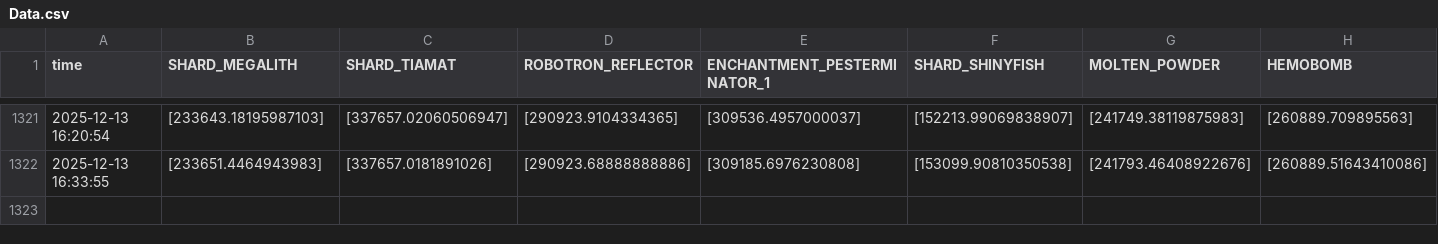
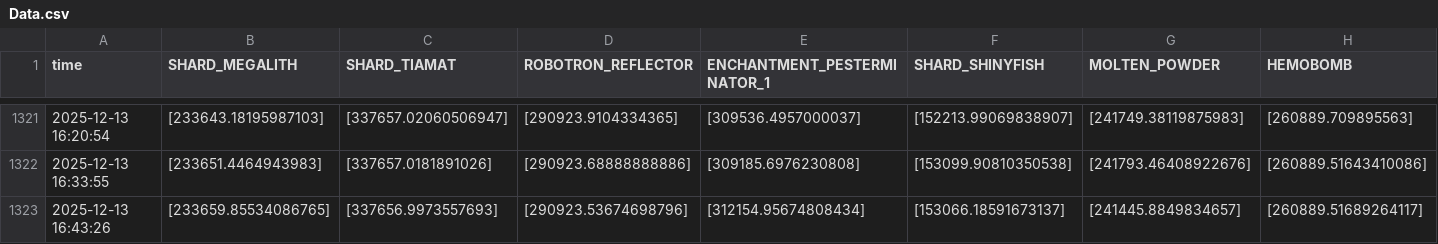
Before and after one commit to Slex736/HypixelDataCollecterV2, a CSV file: Data.csv, drawn as a sheet; only a part is shown, gaps mark what is left out; rows hold the shown columns only; the diff names each change by its address in the sheet, - before the commit and + after, or states it on an @@ line.

```diff
--- a/Data.csv
+++ b/Data.csv
+row 1323: 2025-12-13 16:43:26 | [233659.85534086765] | [337656.9973557693] | [290923.53674698796] | [312154.95674808434] | [153066.18591673137] | [241445.8849834657] | [260889.51689264117]
```
